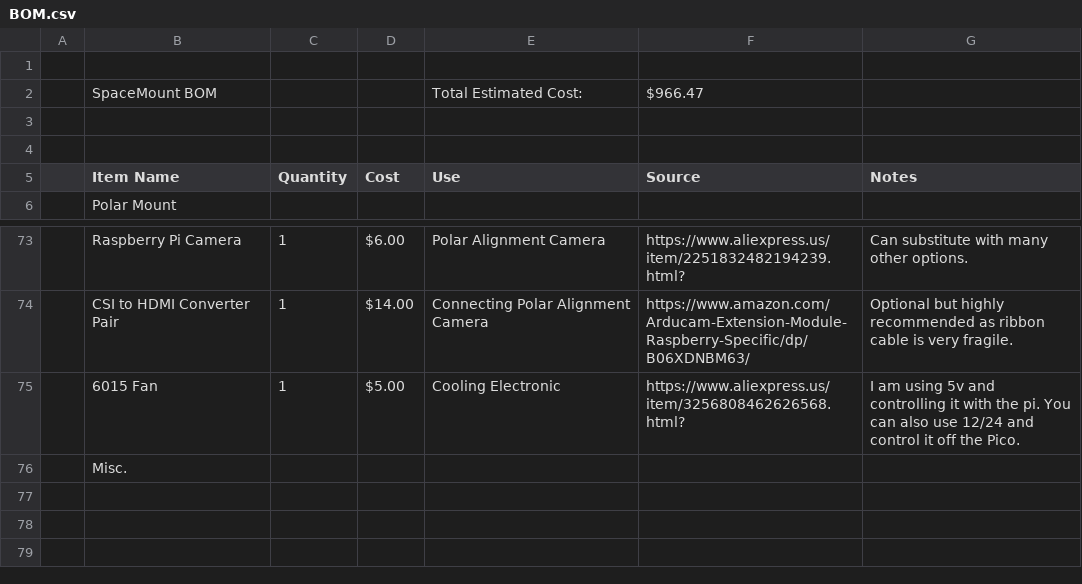
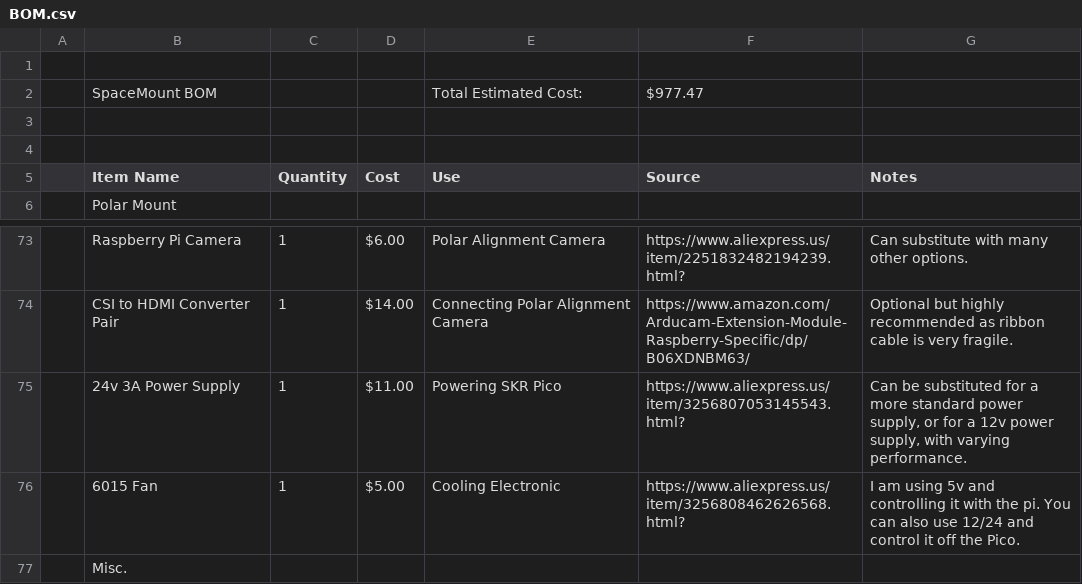
Before and after one commit to ProgrammerTurtle/SpaceMount, a CSV file: BOM.csv, drawn as a sheet; only a part is shown, gaps mark what is left out.

Commit message:
Update BOM.csv

```diff
--- a/BOM.csv
+++ b/BOM.csv
@@ -1,3 +1,3 @@
 ,,,,,,
-,SpaceMount BOM,,,Total Estimated Cost:,$966.47,
+,SpaceMount BOM,,,Total Estimated Cost:,$977.47,
 ,,,,,,
@@ -74,2 +74,3 @@
 ,CSI to HDMI Converter Pair,1,$14.00,Connecting Polar Alignment Camera,https://www.amazon.com/Arducam-Extension-Module-Raspberry-Specific/dp/B06XDNBM63/,Optional but highly recommended as ribbon cable is very fragile.
+,24v 3A Power Supply ,1,$11.00,Powering SKR Pico,https://www.aliexpress.us/item/3256807053145543.html?,"Can be substituted for a more standard power supply, or for a 12v power supply, with varying performance. "
 ,6015 Fan,1,$5.00,Cooling Electronic,https://www.aliexpress.us/item/3256808462626568.html?,I am using 5v and controlling it with the pi. You can also use 12/24 and control it off the Pico.
```
